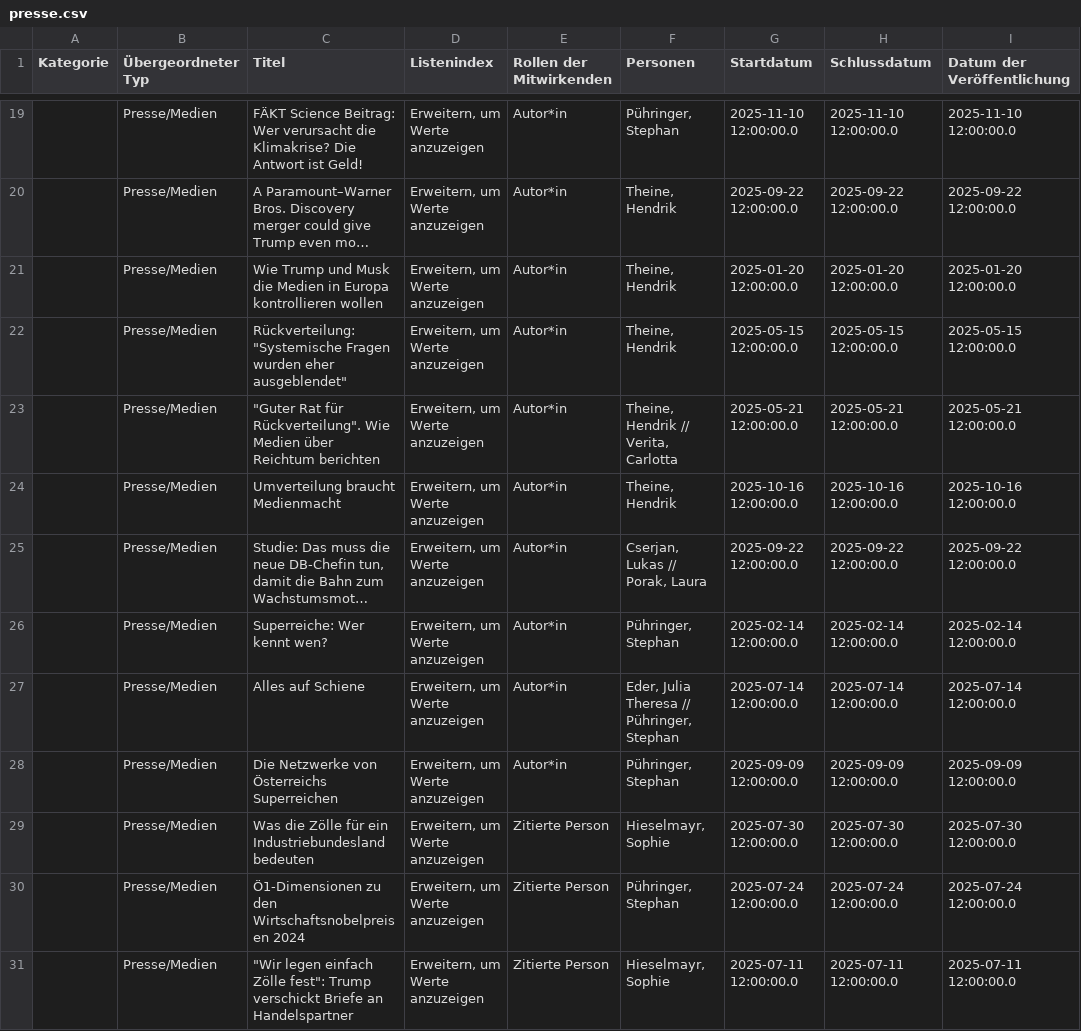
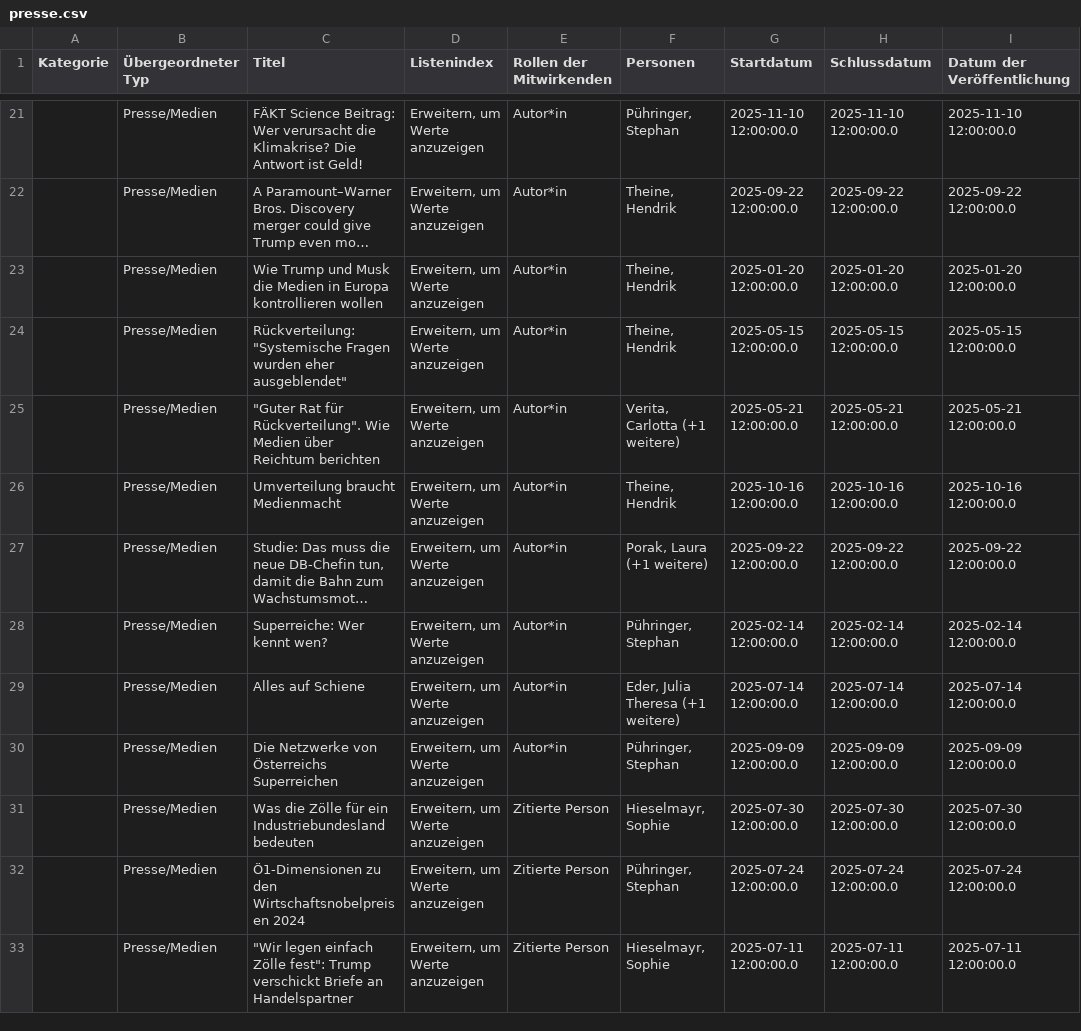
Before and after one commit to theplatters/fodok-crawler, a CSV file: data/presse.csv, drawn as a sheet; only a part is shown, gaps mark what is left out; long unchanged cells end in …; addresses are those after the commit; the diff covers the shown part only; the diff names each change by its address in the sheet, - before the commit and + after, or states it on an @@ line.

```diff
--- a/data/presse.csv
+++ b/data/presse.csv
-F25 (Personen): Theine, Hendrik // Verita, Carlotta
+F25 (Personen): Verita, Carlotta (+1 weitere)
-F27 (Personen): Cserjan, Lukas // Porak, Laura
+F27 (Personen): Porak, Laura (+1 weitere)
-F29 (Personen): Eder, Julia Theresa // Pühringer, Stephan
+F29 (Personen): Eder, Julia Theresa (+1 weitere)
```
Also changed, not shown: 2 added rows and 41 edited cells elsewhere in this file, data/publikationen.csv, 4 other files.
